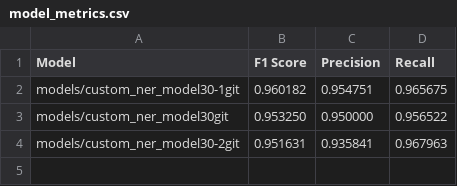
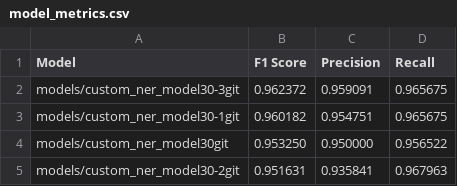
Before and after one commit to NHLOCAL/Singles-Sorter, a CSV file: machine-learn/model_metrics.csv, drawn as a sheet.

```diff
--- a/machine-learn/model_metrics.csv
+++ b/machine-learn/model_metrics.csv
@@ -1,2 +1,3 @@
 Model,F1 Score,Precision,Recall
+models/custom_ner_model30-3git,0.962372,0.959091,0.965675
 models/custom_ner_model30-1git,0.960182,0.954751,0.965675
```
Also changed, not shown: 1 other file.
